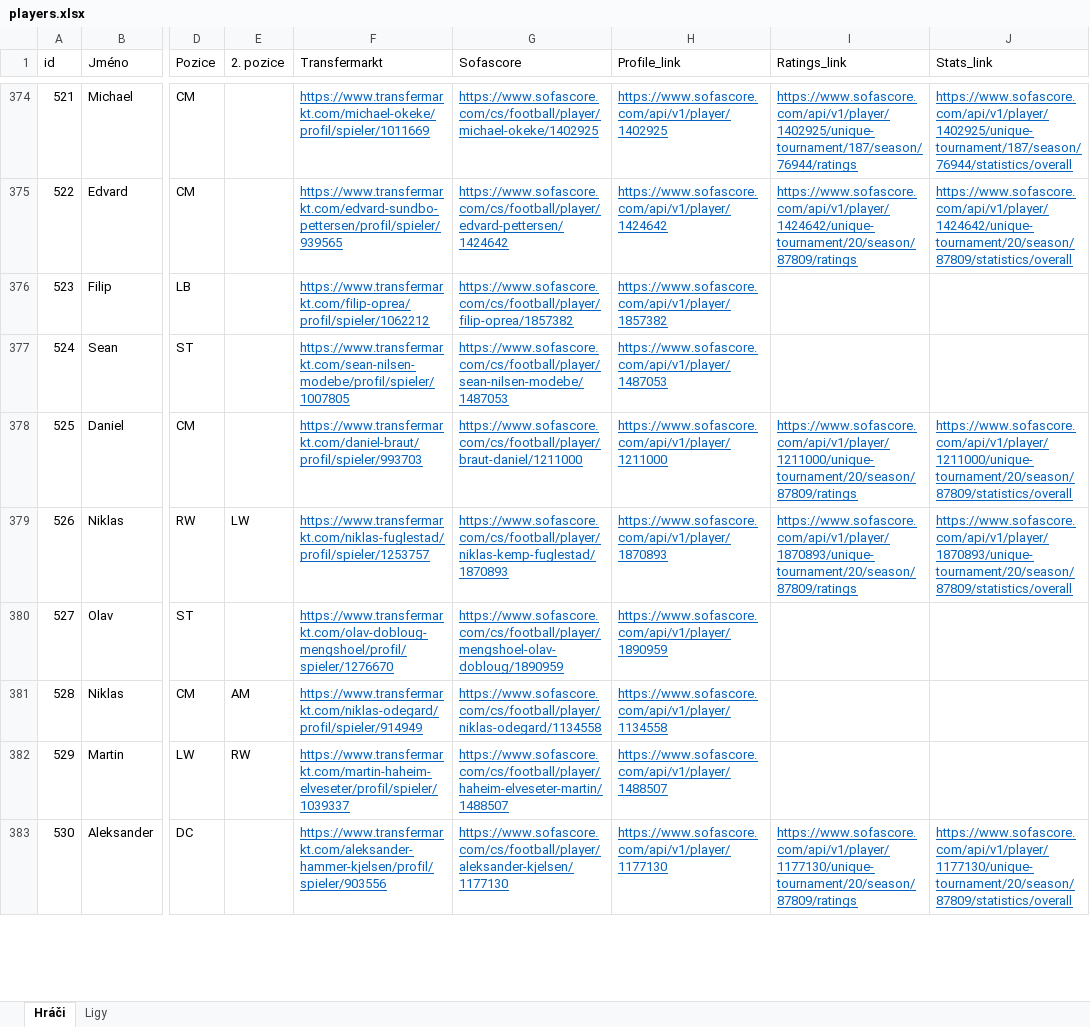
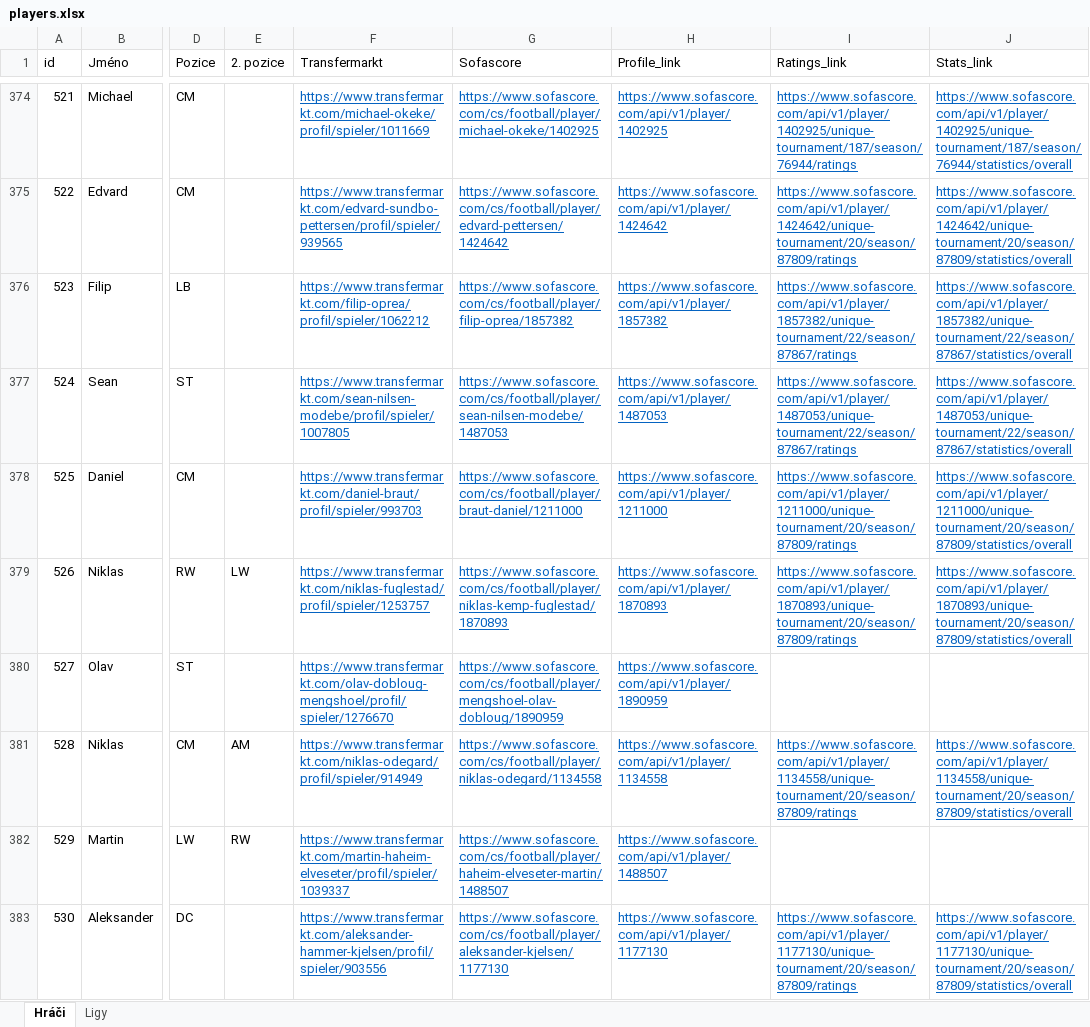
Before and after one commit to PetrMelicharik/fmscoutscz, an Excel workbook: players.xlsx, sheet Hráči, drawn as a sheet; only a part is shown, gaps mark what is left out; values as stored, in another font and other column widths than the file's, no borders; table styles not drawn; the diff covers the shown part only; the diff names each change by its address in the sheet, - before the commit and + after, or states it on an @@ line.

```diff
--- a/players.xlsx (sheet Hráči)
+++ b/players.xlsx (sheet Hráči)
-I376 (Ratings_link): (empty)
+I376 (Ratings_link): https://www.sofascore.com/api/v1/player/1857382/unique-tournament/22/season/87867/ratings
-J376 (Stats_link): (empty)
+J376 (Stats_link): https://www.sofascore.com/api/v1/player/1857382/unique-tournament/22/season/87867/statistics/overall
-I377 (Ratings_link): (empty)
+I377 (Ratings_link): https://www.sofascore.com/api/v1/player/1487053/unique-tournament/22/season/87867/ratings
-J377 (Stats_link): (empty)
+J377 (Stats_link): https://www.sofascore.com/api/v1/player/1487053/unique-tournament/22/season/87867/statistics/overall
-I381 (Ratings_link): (empty)
+I381 (Ratings_link): https://www.sofascore.com/api/v1/player/1134558/unique-tournament/20/season/87809/ratings
-J381 (Stats_link): (empty)
+J381 (Stats_link): https://www.sofascore.com/api/v1/player/1134558/unique-tournament/20/season/87809/statistics/overall
```
Also changed, not shown: 6 added rows and 56 edited cells elsewhere in this sheet, players_profiles.xlsx, players_ratings.xlsx, 1 other file.
